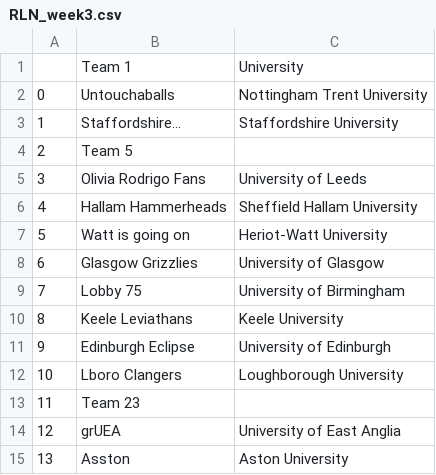
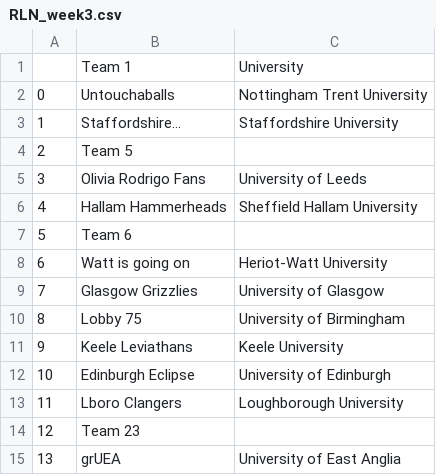
Before and after one commit to altpet/BUECTracker, a CSV file: data/RL/North/RLN_week3.csv, drawn as a sheet; only a part is shown; the shorter side is filled out with more unchanged rows; addresses are those after the commit; the diff names each change by its address in the sheet, - before the commit and + after, or states it on an @@ line.

```diff
--- a/data/RL/North/RLN_week3.csv
+++ b/data/RL/North/RLN_week3.csv
+row 7: 5 | Team 6
@@ column A renumbered from row 8 down @@
```
Also changed, not shown: data/RL/RL_week3_currentRankings.csv, data/Total/total_week3_currentRankings.csv, 3 other files.
